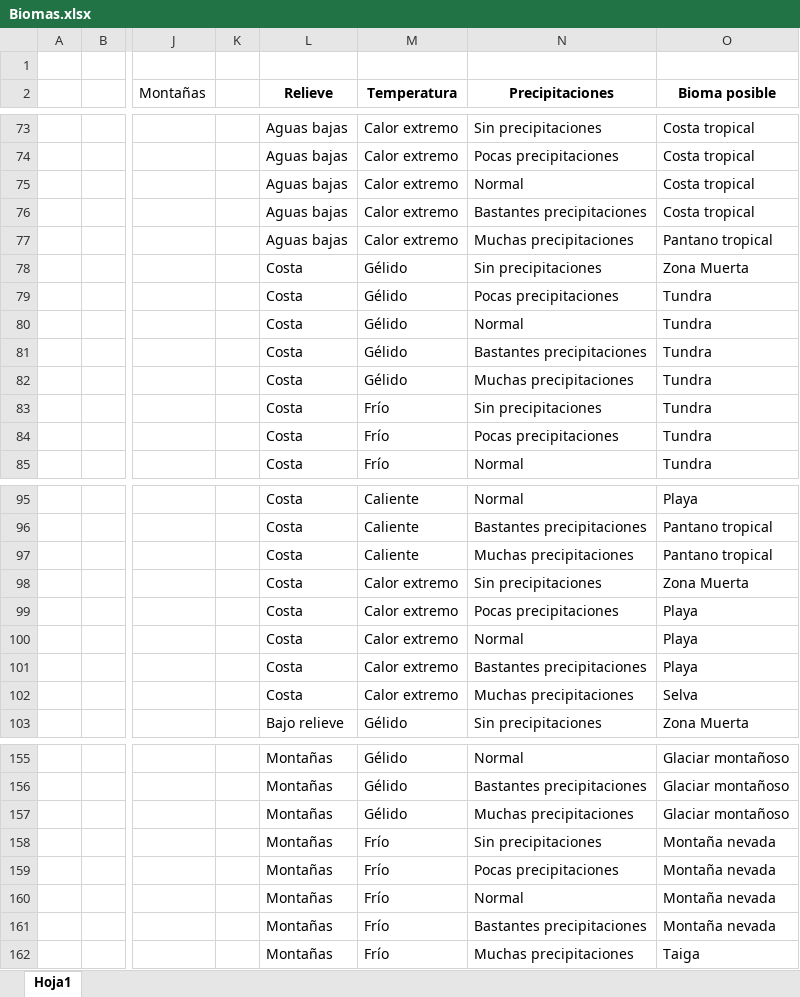
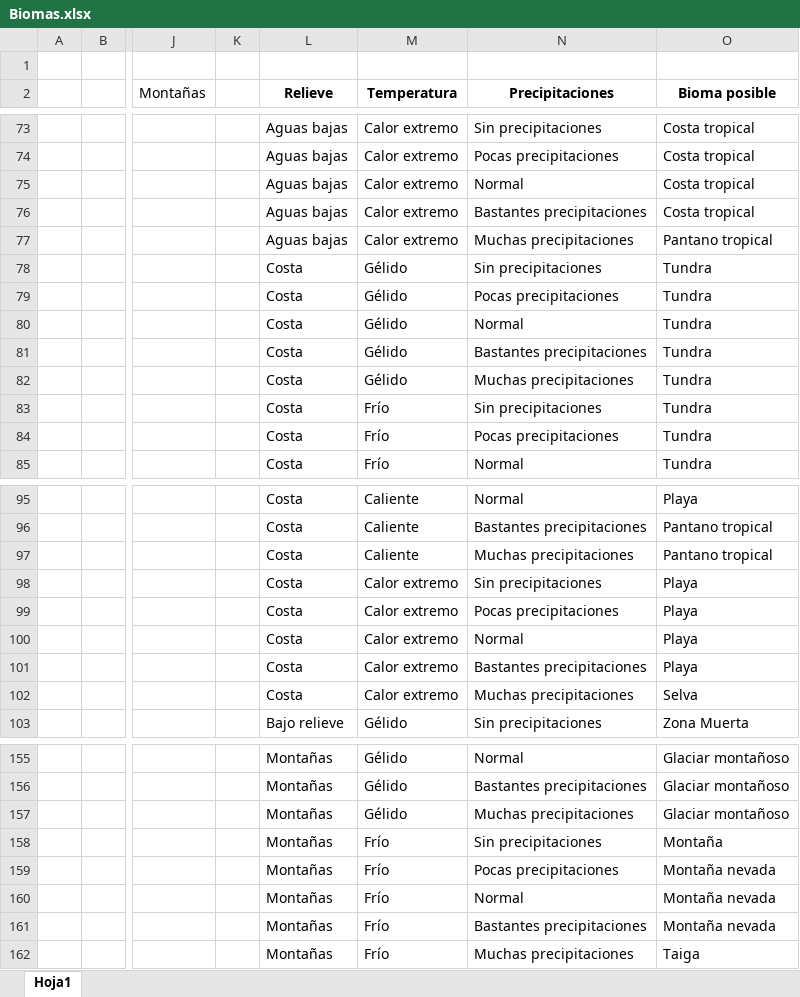
Before and after one commit to NielsenCG/Mapa-Procedural, an Excel workbook: public/assets/Biomas.xlsx, sheet Hoja1, drawn as a sheet; only a part is shown, gaps mark what is left out; values as stored, in another font and other column widths than the file's, no borders; the diff names each change by its address in the sheet, - before the commit and + after, or states it on an @@ line.

```diff
--- a/public/assets/Biomas.xlsx (sheet Hoja1)
+++ b/public/assets/Biomas.xlsx (sheet Hoja1)
-O78 (Bioma posible): Zona Muerta
+O78 (Bioma posible): Tundra
-O98 (Bioma posible): Zona Muerta
+O98 (Bioma posible): Playa
-O158 (Bioma posible): Montaña nevada
+O158 (Bioma posible): Montaña
```
Also changed, not shown: 5 other files.
